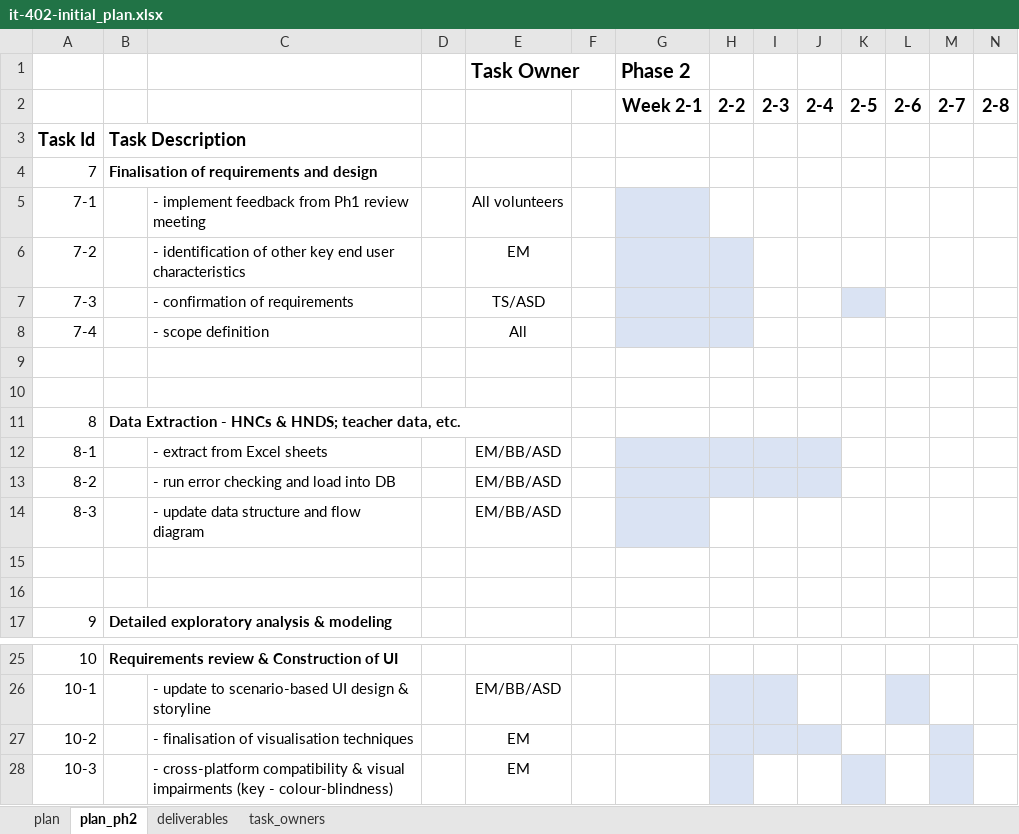
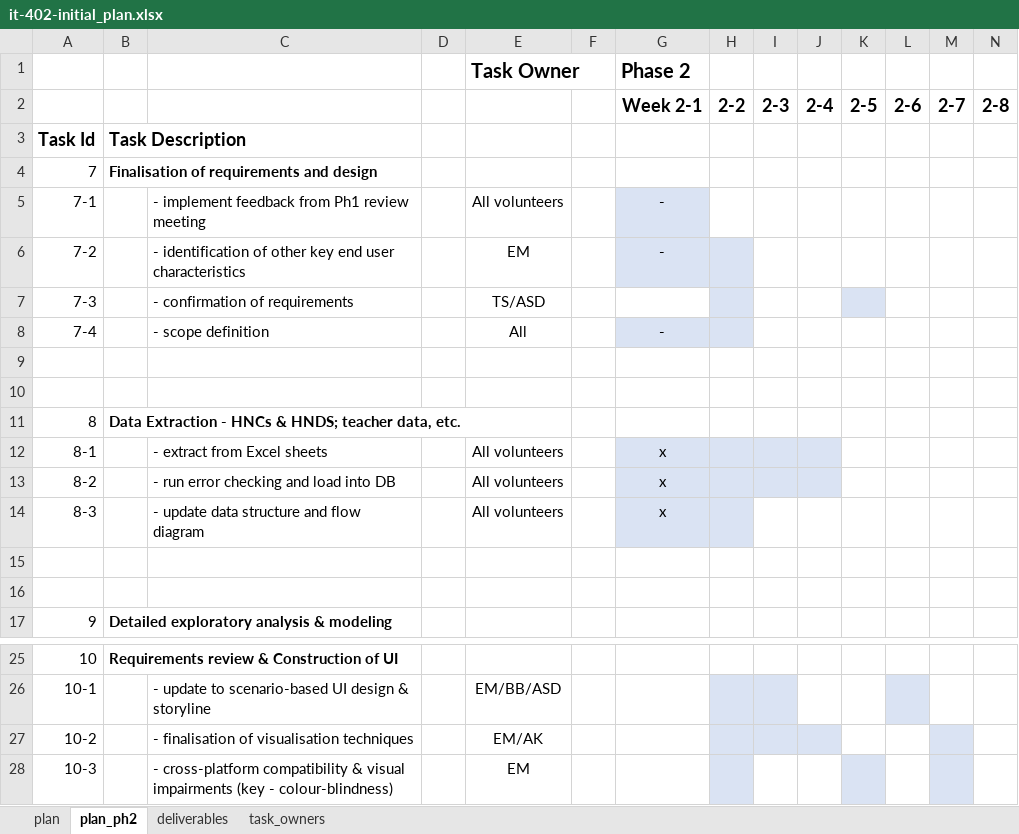
Before and after one commit to aba-sah/sta-it402-dresscode, an Excel workbook: project_plan/it-402-initial_plan.xlsx, sheet plan_ph2, drawn as a sheet; only a part is shown, gaps mark what is left out; values as stored, in another font and other column widths than the file's, no borders; the diff names each change by its address in the sheet, - before the commit and + after, or states it on an @@ line.

Commit message:
Add files via upload

```diff
--- a/project_plan/it-402-initial_plan.xlsx (sheet plan_ph2)
+++ b/project_plan/it-402-initial_plan.xlsx (sheet plan_ph2)
-G5:G6 (Phase 2): (empty)
+G5:G6 (Phase 2): -
-G7 fill: #DAE3F3
+G7 fill: none
-G8 (Phase 2): (empty)
+G8 (Phase 2): -
-E12:E14 (Task Owner): EM/BB/ASD
+E12:E14 (Task Owner): All volunteers
-G12:G14 (Phase 2): (empty)
+G12:G14 (Phase 2): x
-H14 fill: none
+H14 fill: #DAE3F3
-E27 (Task Owner): EM
+E27 (Task Owner): EM/AK
```
Also changed, not shown: sheet task_owners.
